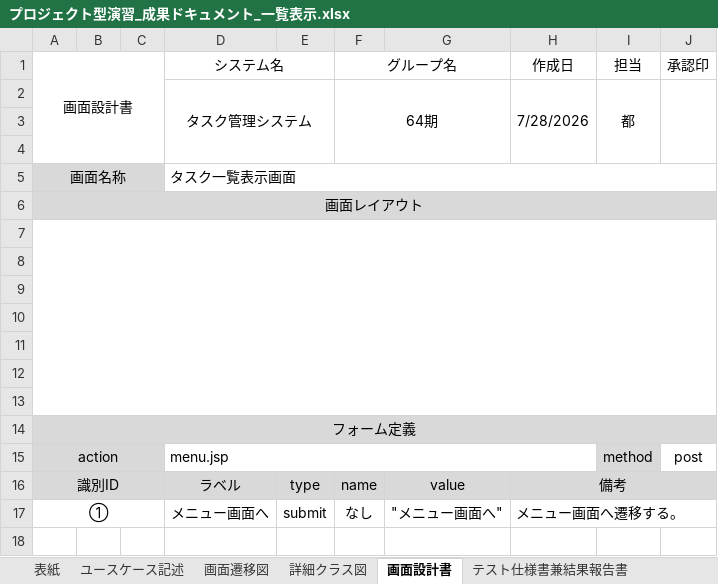
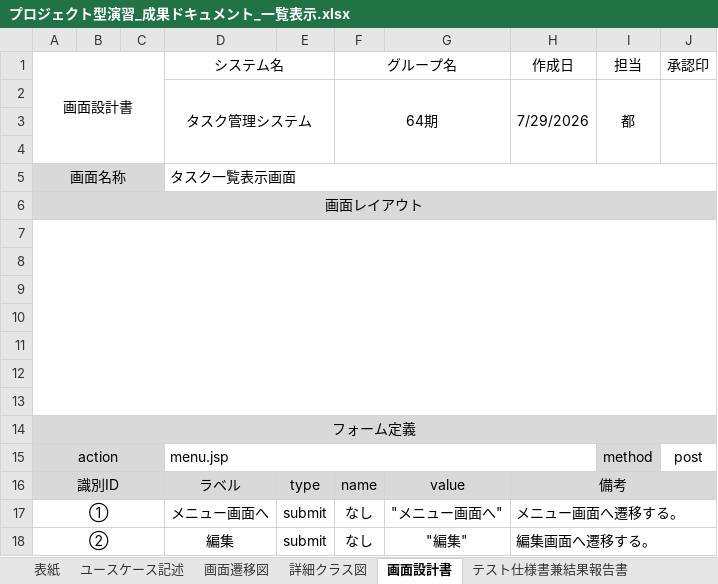
Before and after one commit to AyaneOtani-comsize/project-based-learning, an Excel workbook: プロジェクト型演習_成果ドキュメント_一覧表示.xlsx, sheet 画面設計書, drawn as a sheet; values as stored, in another font and other column widths than the file's, no borders; charts and pictures not drawn; the diff names each change by its address in the sheet, - before the commit and + after, or states it on an @@ line.

Commit message:
成果ドキュメント_一覧表示のユースケース記述と画面設計書を修正。

```diff
--- a/プロジェクト型演習_成果ドキュメント_一覧表示.xlsx (sheet 画面設計書)
+++ b/プロジェクト型演習_成果ドキュメント_一覧表示.xlsx (sheet 画面設計書)
-H2 (作成日): 7/28/2026
+H2 (作成日): 7/29/2026
+row 18: ② |  |  | 編集 | submit | なし | "編集" | 編集画面へ遷移する。
```
Also changed, not shown: sheet ユースケース記述, charts or pictures.
